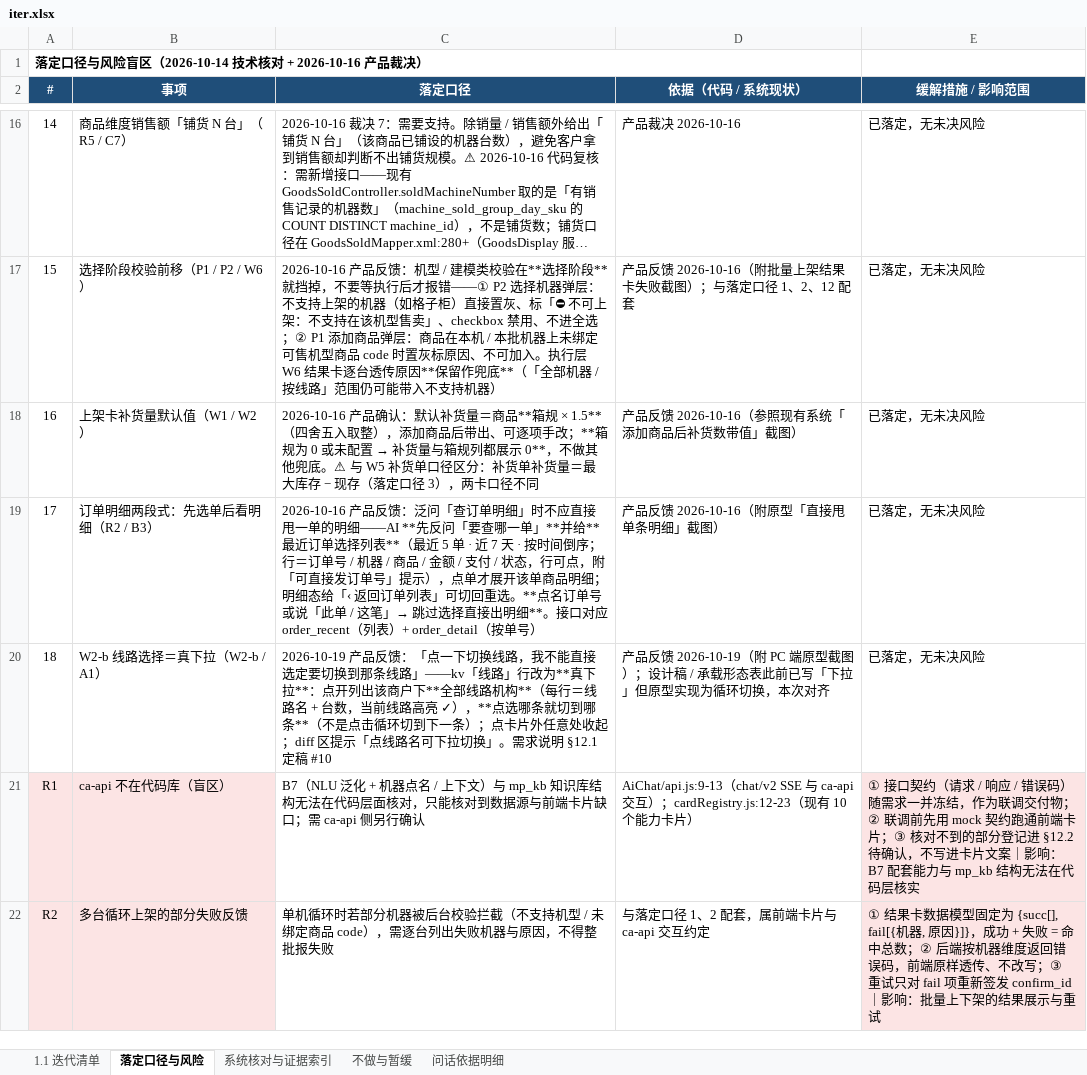
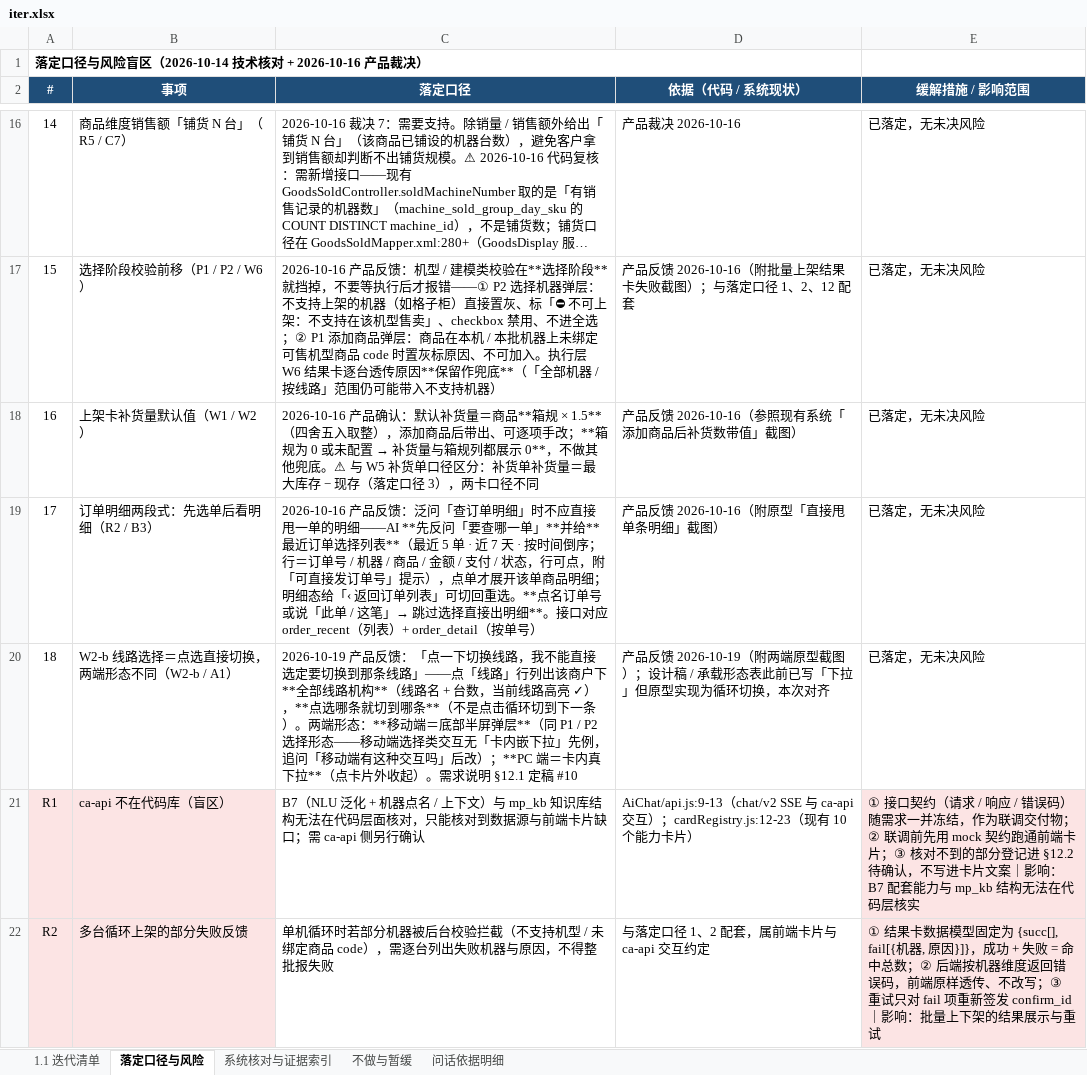
Before and after one commit to wyy1746919440/dhe-ai-assistant-v11, an Excel workbook: iter.xlsx, sheet 落定口径与风险, drawn as a sheet; only a part is shown, gaps mark what is left out; long unchanged cells end in …; values as stored, in another font and other column widths than the file's, no borders; the diff names each change by its address in the sheet, - before the commit and + after, or states it on an @@ line.

```diff
--- a/iter.xlsx (sheet 落定口径与风险)
+++ b/iter.xlsx (sheet 落定口径与风险)
-B20 (事项): W2-b 线路选择＝真下拉（W2-b / A1）
+B20 (事项): W2-b 线路选择＝点选直接切换，两端形态不同（W2-b / A1）
-C20 (落定口径): …条线路」——kv「线路」行改为**真下拉**：点开列出该商户下**全部线路机构**（每行＝线路名 + 台数，当前线路高亮 ✓），**点选哪条就切到哪条**（不是点击循环切到下一条）；点卡片外任意处收起；diff 区提示「点线路名可下拉切换」。需求说…
+C20 (落定口径): …条线路」——点「线路」行列出该商户下**全部线路机构**（线路名 + 台数，当前线路高亮 ✓），**点选哪条就切到哪条**（不是点击循环切到下一条）。两端形态：**移动端＝底部半屏弹层**（同 P1 / P2 选择形态——移动端选择类交互无「卡内嵌下拉」先例，追问「移动端有这种交互吗」后改）；**PC 端＝卡内真下拉**（点卡片外收起）。需求说…
-D20 (依据（代码 / 系统现状）): …2026-10-19（附 PC 端原型截…
+D20 (依据（代码 / 系统现状）): …2026-10-19（附两端原型截…
```
Also changed, not shown: 6 other files.
